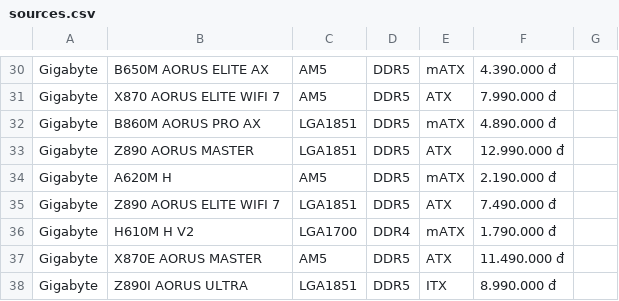
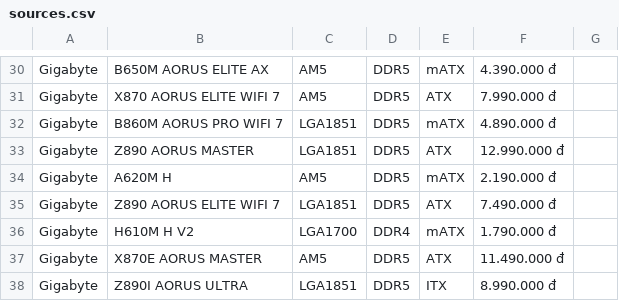
Before and after one commit to dungdinhmanh/Btl-php, a CSV file: assets/products/mainboard/sources.csv, drawn as a sheet; only a part is shown, gaps mark what is left out.

```diff
--- a/assets/products/mainboard/sources.csv
+++ b/assets/products/mainboard/sources.csv
@@ -31,3 +31,3 @@ Gigabyte,B650M AORUS ELITE AX,AM5,DDR5,mATX,4.390.000 đ
 Gigabyte,X870 AORUS ELITE WIFI 7,AM5,DDR5,ATX,7.990.000 đ
-Gigabyte,B860M AORUS PRO AX,LGA1851,DDR5,mATX,4.890.000 đ
+Gigabyte,B860M AORUS PRO WIFI 7,LGA1851,DDR5,mATX,4.890.000 đ
 Gigabyte,Z890 AORUS MASTER,LGA1851,DDR5,ATX,12.990.000 đ
```
Also changed, not shown: 23 other files.
